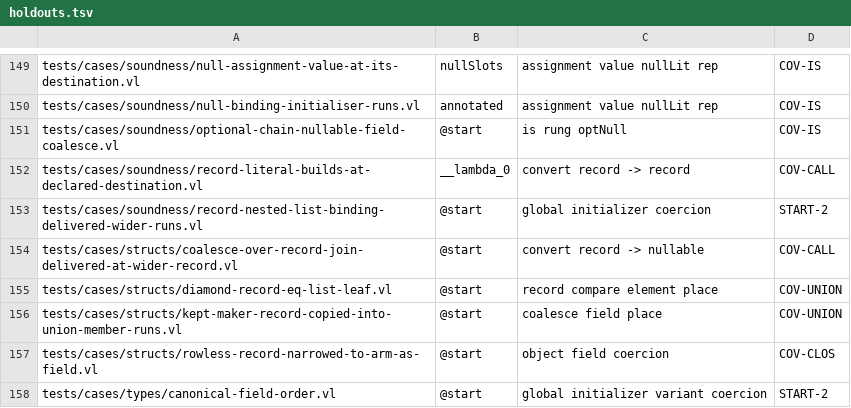
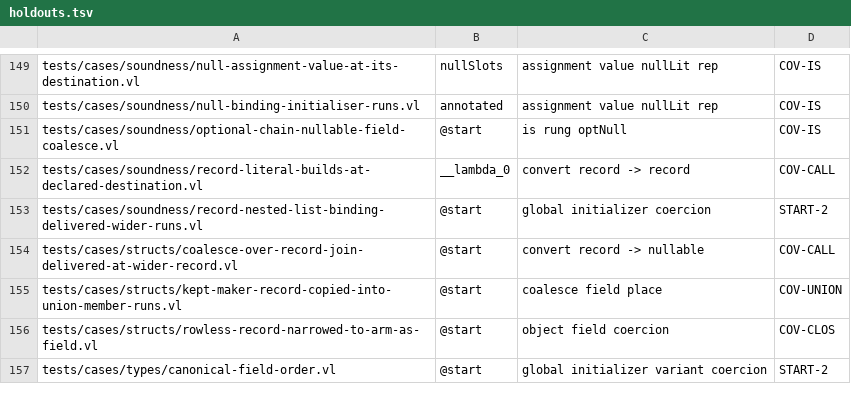
Before and after one commit to voces/vl, a TSV file: scripts/ir-i8-census/holdouts.tsv, drawn as a sheet; only a part is shown, gaps mark what is left out.

```diff
--- a/scripts/ir-i8-census/holdouts.tsv
+++ b/scripts/ir-i8-census/holdouts.tsv
@@ -154,3 +154,2 @@ tests/cases/soundness/record-nested-list-binding-delivered-wider-runs.vl	@start
 tests/cases/structs/coalesce-over-record-join-delivered-at-wider-record.vl	@start	convert record -> nullable	COV-CALL
-tests/cases/structs/diamond-record-eq-list-leaf.vl	@start	record compare element place	COV-UNION
 tests/cases/structs/kept-maker-record-copied-into-union-member-runs.vl	@start	coalesce field place	COV-UNION
```
Also changed, not shown: 3 other files.
